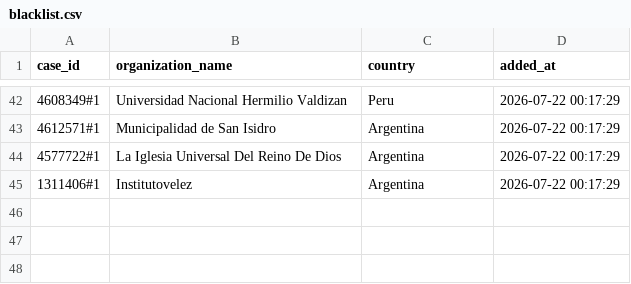
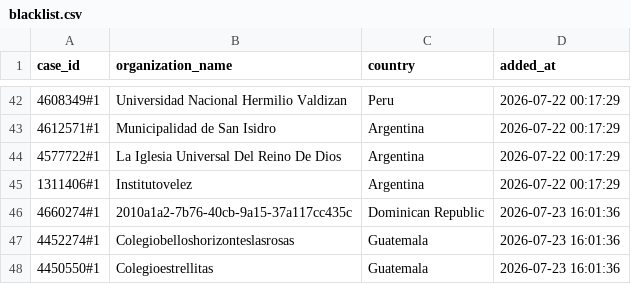
Before and after one commit to Jesus-Ameneiro/Smartflow-Listmaker, a CSV file: history_comparator/blacklist.csv, drawn as a sheet; only a part is shown, gaps mark what is left out.

Commit message:
Update comparator blacklist

```diff
--- a/history_comparator/blacklist.csv
+++ b/history_comparator/blacklist.csv
@@ -45 +45,4 @@ case_id,organization_name,country,added_at
 1311406#1,Institutovelez,Argentina,2026-07-22 00:17:29
+4660274#1,2010a1a2-7b76-40cb-9a15-37a117cc435c,Dominican Republic,2026-07-23 16:01:36
+4452274#1,Colegiobelloshorizonteslasrosas,Guatemala,2026-07-23 16:01:36
+4450550#1,Colegioestrellitas,Guatemala,2026-07-23 16:01:36
```
